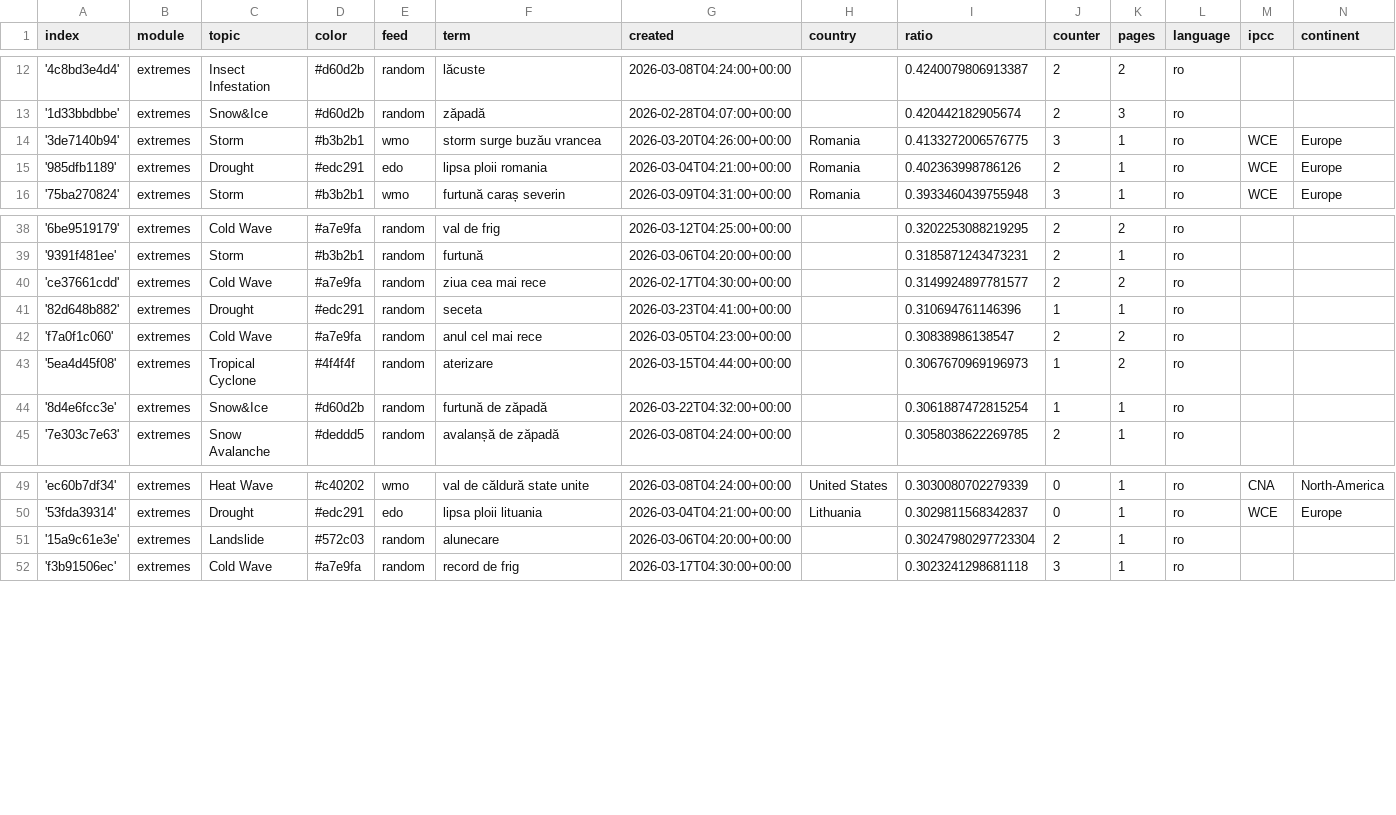
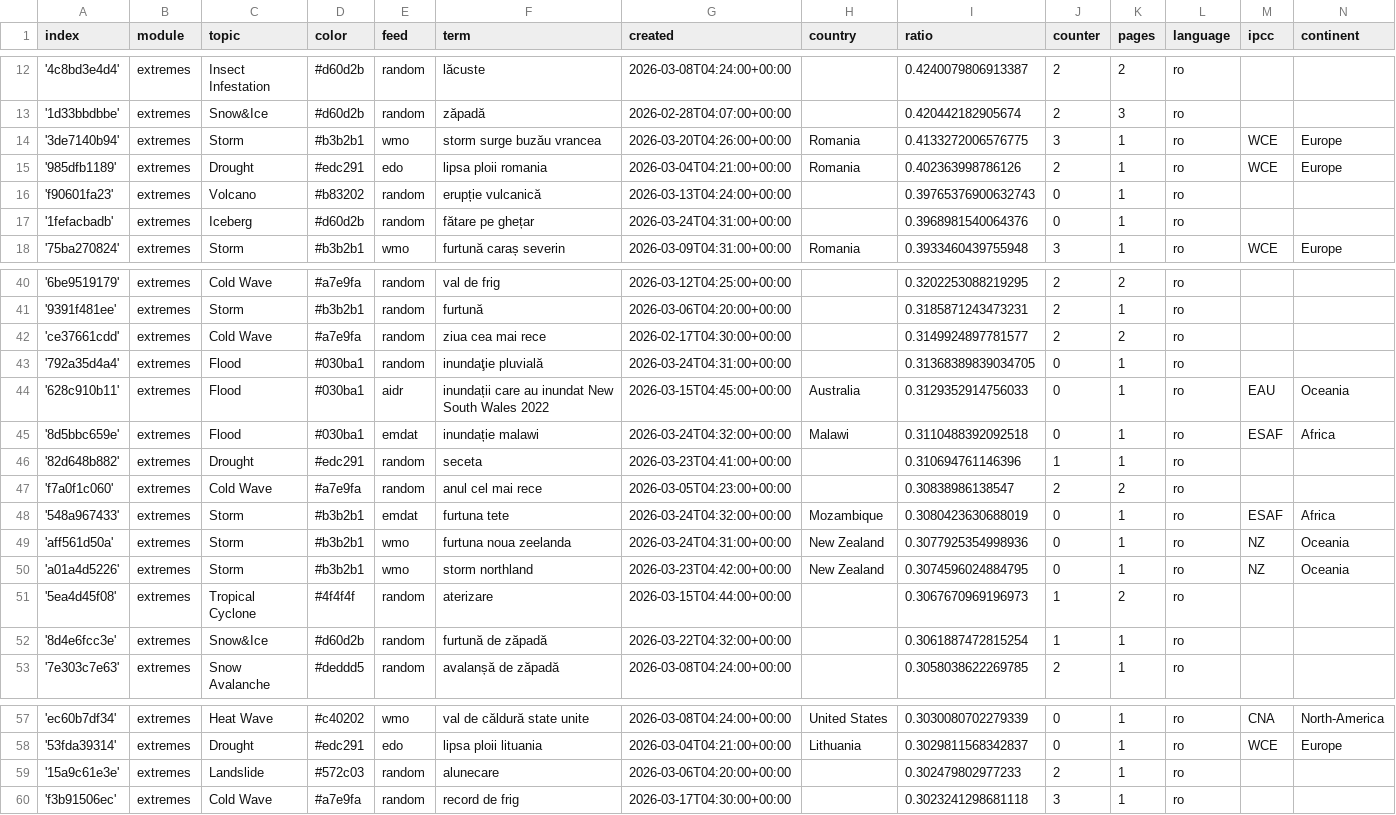
Before and after one commit to TinoH91news/romanianExtremes, a CSV file: terms.csv, drawn as a sheet; only a part is shown, gaps mark what is left out.

Commit message:
Commit from GitHub Actions (import:0.0)

```diff
--- a/terms.csv
+++ b/terms.csv
@@ -15,2 +15,4 @@ index,module,topic,color,feed,term,created,country,ratio,counter,pages,language,
 '985dfb1189',extremes,Drought,#edc291,edo,lipsa ploii romania,2026-03-04T04:21:00+00:00,Romania,0.402363998786126,2,1,ro,WCE,Europe
+'f90601fa23',extremes,Volcano,#b83202,random,erupție vulcanică,2026-03-13T04:24:00+00:00,,0.39765376900632743,0,1,ro,,
+'1fefacbadb',extremes,Iceberg,#d60d2b,random,fătare pe ghețar,2026-03-24T04:31:00+00:00,,0.3968981540064376,0,1,ro,,
 '75ba270824',extremes,Storm,#b3b2b1,wmo,furtună caraș severin,2026-03-09T04:31:00+00:00,Romania,0.3933460439755948,3,1,ro,WCE,Europe
@@ -40,4 +42,10 @@ index,module,topic,color,feed,term,created,country,ratio,counter,pages,language,
 'ce37661cdd',extremes,Cold Wave,#a7e9fa,random,ziua cea mai rece,2026-02-17T04:30:00+00:00,,0.3149924897781577,2,2,ro,,
+'792a35d4a4',extremes,Flood,#030ba1,random,inundaţie pluvială,2026-03-24T04:31:00+00:00,,0.31368389839034705,0,1,ro,,
+'628c910b11',extremes,Flood,#030ba1,aidr,inundații care au inundat New South Wales 2022,2026-03-15T04:45:00+00:00,Australia,0.3129352914756033,0,1,ro,EAU,Oceania
+'8d5bbc659e',extremes,Flood,#030ba1,emdat,inundație malawi,2026-03-24T04:32:00+00:00,Malawi,0.3110488392092518,0,1,ro,ESAF,Africa
 '82d648b882',extremes,Drought,#edc291,random,seceta,2026-03-23T04:41:00+00:00,,0.310694761146396,1,1,ro,,
 'f7a0f1c060',extremes,Cold Wave,#a7e9fa,random,anul cel mai rece,2026-03-05T04:23:00+00:00,,0.30838986138547,2,2,ro,,
+'548a967433',extremes,Storm,#b3b2b1,emdat,furtuna tete,2026-03-24T04:32:00+00:00,Mozambique,0.3080423630688019,0,1,ro,ESAF,Africa
+'aff561d50a',extremes,Storm,#b3b2b1,wmo,furtuna noua zeelanda,2026-03-24T04:31:00+00:00,New Zealand,0.3077925354998936,0,1,ro,NZ,Oceania
+'a01a4d5226',extremes,Storm,#b3b2b1,wmo,storm northland,2026-03-23T04:42:00+00:00,New Zealand,0.3074596024884795,0,1,ro,NZ,Oceania
 '5ea4d45f08',extremes,Tropical Cyclone,#4f4f4f,random,aterizare,2026-03-15T04:44:00+00:00,,0.3067670969196973,1,2,ro,,
@@ -50,3 +58,3 @@ index,module,topic,color,feed,term,created,country,ratio,counter,pages,language,
 '53fda39314',extremes,Drought,#edc291,edo,lipsa ploii lituania,2026-03-04T04:21:00+00:00,Lithuania,0.3029811568342837,0,1,ro,WCE,Europe
-'15a9c61e3e',extremes,Landslide,#572c03,random,alunecare,2026-03-06T04:20:00+00:00,,0.30247980297723304,2,1,ro,,
+'15a9c61e3e',extremes,Landslide,#572c03,random,alunecare,2026-03-06T04:20:00+00:00,,0.302479802977233,2,1,ro,,
 'f3b91506ec',extremes,Cold Wave,#a7e9fa,random,record de frig,2026-03-17T04:30:00+00:00,,0.3023241298681118,3,1,ro,,
```
